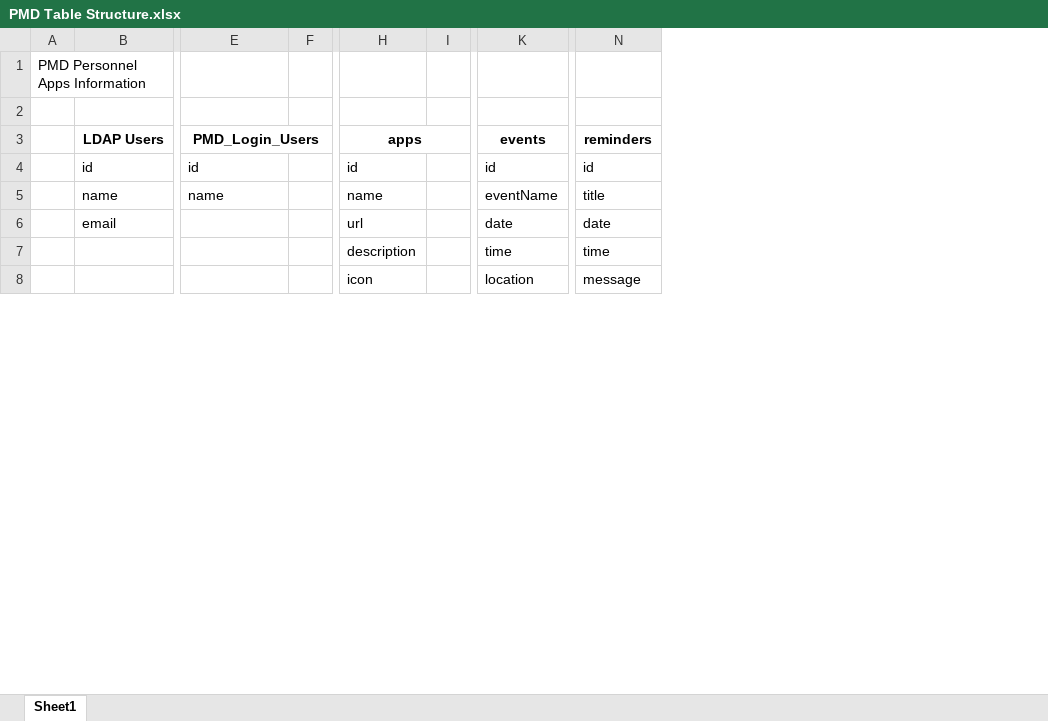
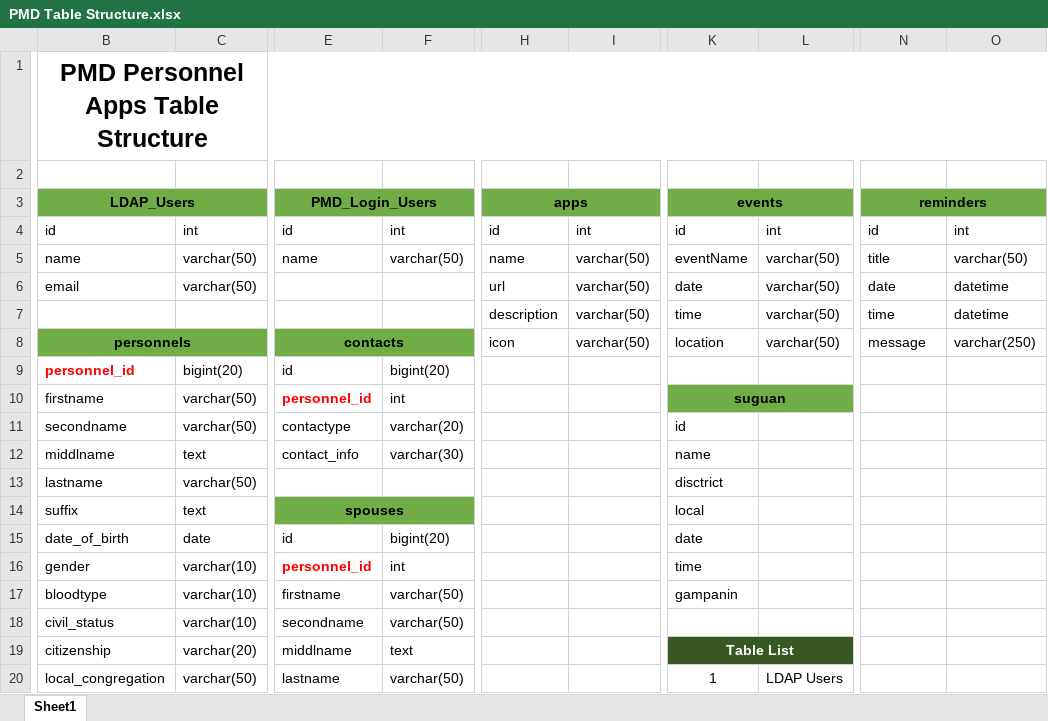
Before and after one commit to felixparejapmdit/inc_dashboard, an Excel workbook: documentation/PMD Table Structure.xlsx, sheet Sheet1, drawn as a sheet; only a part is shown, gaps mark what is left out; values as stored, in another font and other column widths than the file's, no borders; removed rows and columns are numbered as before the commit, all else as after; rows hold the shown columns only; the diff covers the shown part only; the diff names each change by its address in the sheet, - before the commit and + after, or states it on an @@ line.

Commit message:
Update PMD Table Structure.xlsx

```diff
--- a/documentation/PMD Table Structure.xlsx (sheet Sheet1)
+++ b/documentation/PMD Table Structure.xlsx (sheet Sheet1)
-column A, row 1: PMD Personnel Apps Information
-column B (LDAP Users), rows 4-6: id | name | email
+column B (LDAP_Users), row 1: PMD Personnel Apps Table Structure; rows 4-8: id | name | email |  | personnels
+column C, rows 4-6: int | varchar(50) | varchar(50)
-column F, empty
+column F, rows 4-5: int | varchar(50)
-column I, empty
+column I, rows 4-8: int | varchar(50) | varchar(50) | varchar(50) | varchar(50)
+column L, rows 4-8: int | varchar(50) | varchar(50) | varchar(50) | varchar(50)
+column O, rows 4-8: int | varchar(50) | datetime | datetime | varchar(250)
-E3 fill: none
+E3 fill: #70AD47
-H3 fill: none
+H3 fill: #70AD47
-K3 fill: none
+K3 fill: #70AD47
-N3 fill: none
+N3 fill: #70AD47
+N3:O3 merged
-E8 (PMD_Login_Users): (empty)
+E8 (PMD_Login_Users): contacts
-E8 fill: none
+E8 fill: #70AD47
+E8:F8 merged
@@ row 13 moved to row 9: personnel_id @@
+row 10: firstname | varchar(50) | personnel_id | int |  |  | suguan
+row 11: secondname | varchar(50) | contactype | varchar(20) |  |  | id
+row 12: middlname | text | contact_info | varchar(30) |  |  | name
+row 13: lastname | varchar(50) |  |  |  |  | disctrict
+row 14: suffix | text | spouses |  |  |  | local
+row 15: date_of_birth | date | id | bigint(20) |  |  | date
+row 16: gender | varchar(10) | personnel_id | int |  |  | time
+row 17: bloodtype | varchar(10) | firstname | varchar(50) |  |  | gampanin
+row 18: civil_status | varchar(10) | secondname | varchar(50)
+row 19: citizenship | varchar(20) | middlname | text |  |  | Table List
+row 20: local_congregation | varchar(50) | lastname | varchar(50) |  |  | 1 | LDAP Users
```
Also changed, not shown: 20 added rows, 8 removed rows, 1 removed column and 4 edited cells elsewhere in this sheet.
